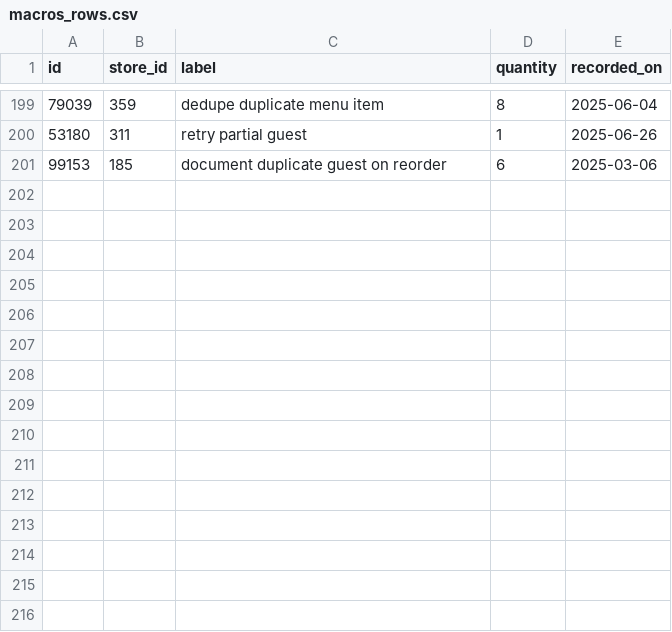
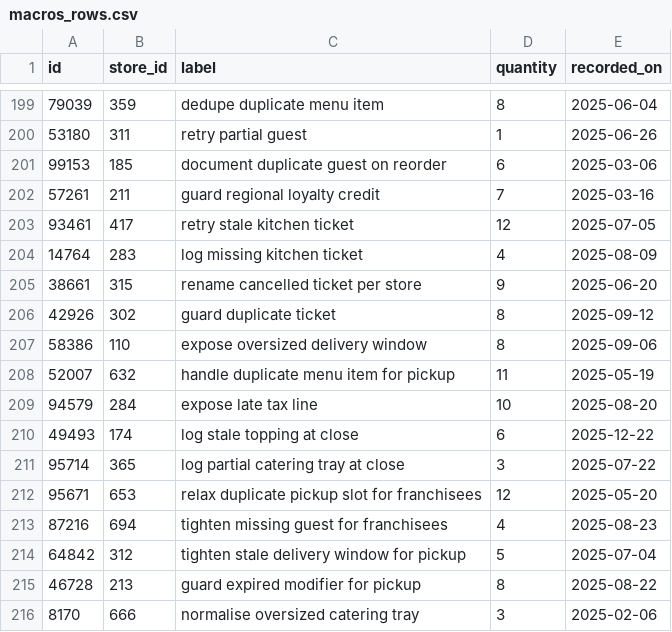
Before and after one commit to wwtdigital/copperpot-pricing-pipeline, a CSV file: seeds/generated/macros_rows.csv, drawn as a sheet; only a part is shown, gaps mark what is left out; the diff names each change by its address in the sheet, - before the commit and + after, or states it on an @@ line.

Commit message:
CPB-4128 sort oversized topping on checkout

```diff
--- a/seeds/generated/macros_rows.csv
+++ b/seeds/generated/macros_rows.csv
+row 202: 57261 | 211 | guard regional loyalty credit | 7 | 2025-03-16
+row 203: 93461 | 417 | retry stale kitchen ticket | 12 | 2025-07-05
+row 204: 14764 | 283 | log missing kitchen ticket | 4 | 2025-08-09
+row 205: 38661 | 315 | rename cancelled ticket per store | 9 | 2025-06-20
+row 206: 42926 | 302 | guard duplicate ticket | 8 | 2025-09-12
+row 207: 58386 | 110 | expose oversized delivery window | 8 | 2025-09-06
+row 208: 52007 | 632 | handle duplicate menu item for pickup | 11 | 2025-05-19
+row 209: 94579 | 284 | expose late tax line | 10 | 2025-08-20
+row 210: 49493 | 174 | log stale topping at close | 6 | 2025-12-22
+row 211: 95714 | 365 | log partial catering tray at close | 3 | 2025-07-22
+row 212: 95671 | 653 | relax duplicate pickup slot for franchisees | 12 | 2025-05-20
+row 213: 87216 | 694 | tighten missing guest for franchisees | 4 | 2025-08-23
+row 214: 64842 | 312 | tighten stale delivery window for pickup | 5 | 2025-07-04
+row 215: 46728 | 213 | guard expired modifier for pickup | 8 | 2025-08-22
+row 216: 8170 | 666 | normalise oversized catering tray | 3 | 2025-02-06
```
